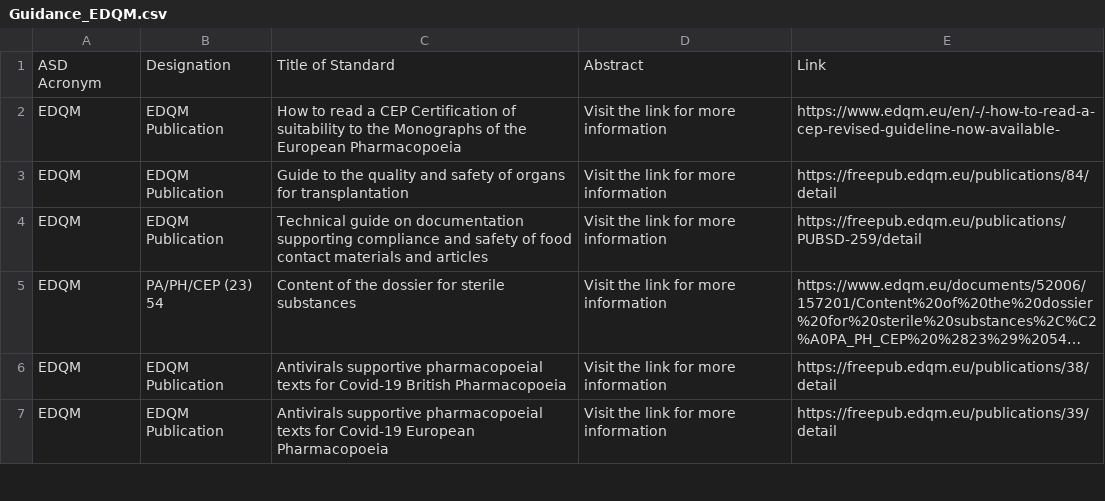
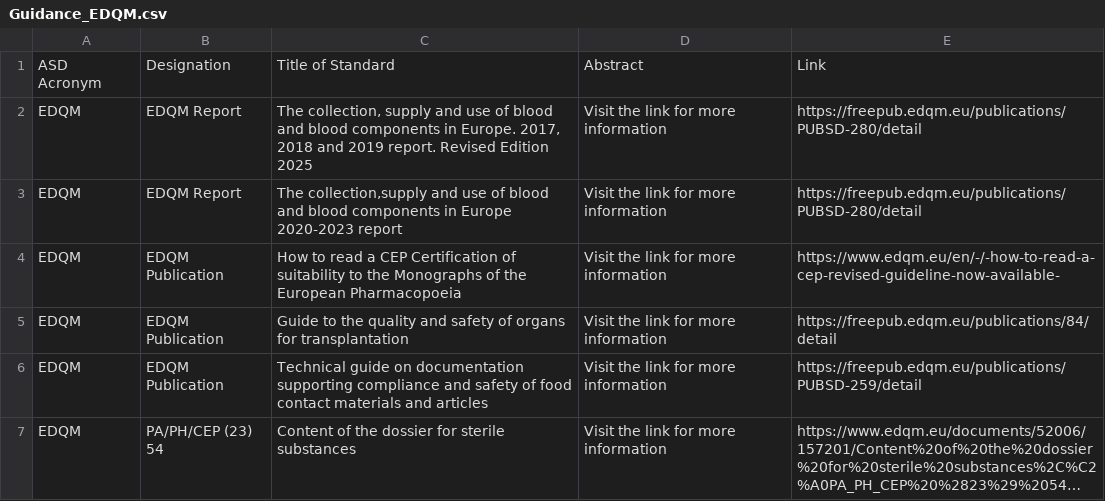
Before and after one commit to MartinCKing/Standards-Selector, a CSV file: Guidance_EDQM.csv, drawn as a sheet; only a part is shown; the shorter side is filled out with more unchanged rows; long unchanged cells end in …; the diff names each change by its address in the sheet, - before the commit and + after, or states it on an @@ line.

Commit message:
Update Guidance_EDQM.csv

```diff
--- a/Guidance_EDQM.csv
+++ b/Guidance_EDQM.csv
+row 2: EDQM | EDQM Report | The collection, supply and use of blood and blood components in Europe. 2017, 2018 and 2019 report. Revised Edition 2025 | Visit the link for more information | https://freepub.edqm.eu/publications/PUBSD-280/detail
+row 3: EDQM | EDQM Report | The collection,supply and use of blood and blood components in Europe 2020-2023 report | Visit the link for more information | https://freepub.edqm.eu/publications/PUBSD-280/detail
```
